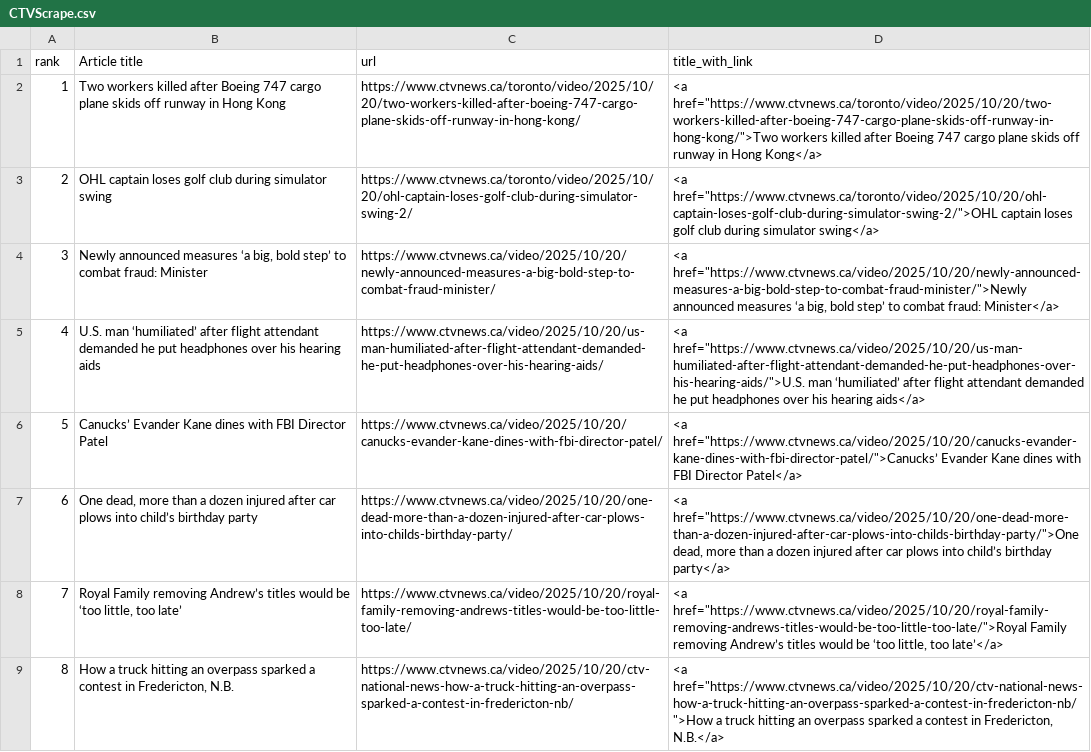
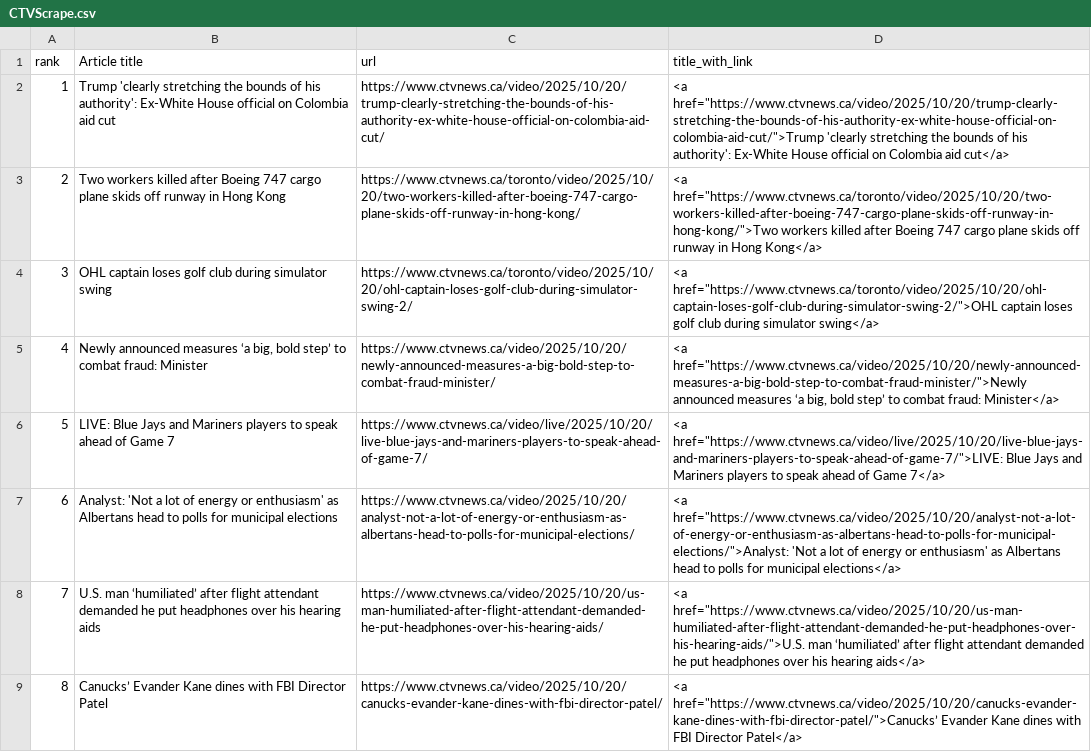
Before and after one commit to caoramckenna/canada-news-trending-stories, a CSV file: CTVScrape.csv, drawn as a sheet; removed rows and columns are numbered as before the commit, all else as after; the diff names each change by its address in the sheet, - before the commit and + after, or states it on an @@ line.

```diff
--- a/CTVScrape.csv
+++ b/CTVScrape.csv
+row 2: 1 | Trump 'clearly stretching the bounds of his authority': Ex-White House official on Colombia aid cut | https://www.ctvnews.ca/video/2025/10/20/trump-clearly-stretching-the-bounds-of-his-authority-ex-white-house-official-on-colombia-aid-cut/ | <a href="https://www.ctvnews.ca/video/2025/10/20/trump-clearly-stretching-the-bounds-of-his-authority-ex-white-house-official-on-colombia-aid-cut/">Trump 'clearly stretching the bounds of his authority': Ex-White House official on Colombia aid cut</a>
@@ column A (rank) renumbered between rows 3 and 9 @@
+row 6: 5 | LIVE: Blue Jays and Mariners players to speak ahead of Game 7 | https://www.ctvnews.ca/video/live/2025/10/20/live-blue-jays-and-mariners-players-to-speak-ahead-of-game-7/ | <a href="https://www.ctvnews.ca/video/live/2025/10/20/live-blue-jays-and-mariners-players-to-speak-ahead-of-game-7/">LIVE: Blue Jays and Mariners players to speak ahead of Game 7</a>
+row 7: 6 | Analyst: 'Not a lot of energy or enthusiasm' as Albertans head to polls for municipal elections | https://www.ctvnews.ca/video/2025/10/20/analyst-not-a-lot-of-energy-or-enthusiasm-as-albertans-head-to-polls-for-municipal-elections/ | <a href="https://www.ctvnews.ca/video/2025/10/20/analyst-not-a-lot-of-energy-or-enthusiasm-as-albertans-head-to-polls-for-municipal-elections/">Analyst: 'Not a lot of energy or enthusiasm' as Albertans head to polls for municipal elections</a>
-row 7: 6 | One dead, more than a dozen injured after car plows into child’s birthday party | https://www.ctvnews.ca/video/2025/10/20/one-dead-more-than-a-dozen-injured-after-car-plows-into-childs-birthday-party/ | <a href="https://www.ctvnews.ca/video/2025/10/20/one-dead-more-than-a-dozen-injured-after-car-plows-into-childs-birthday-party/">One dead, more than a dozen injured after car plows into child’s birthday party</a>
-row 8: 7 | Royal Family removing Andrew’s titles would be ‘too little, too late’ | https://www.ctvnews.ca/video/2025/10/20/royal-family-removing-andrews-titles-would-be-too-little-too-late/ | <a href="https://www.ctvnews.ca/video/2025/10/20/royal-family-removing-andrews-titles-would-be-too-little-too-late/">Royal Family removing Andrew’s titles would be ‘too little, too late’</a>
-row 9: 8 | How a truck hitting an overpass sparked a contest in Fredericton, N.B. | https://www.ctvnews.ca/video/2025/10/20/ctv-national-news-how-a-truck-hitting-an-overpass-sparked-a-contest-in-fredericton-nb/ | <a href="https://www.ctvnews.ca/video/2025/10/20/ctv-national-news-how-a-truck-hitting-an-overpass-sparked-a-contest-in-fredericton-nb/">How a truck hitting an overpass sparked a contest in Fredericton, N.B.</a>
```
Also changed, not shown: GlobeAndMailScrape.csv, NationalPostScrape.csv, 4 other files.
